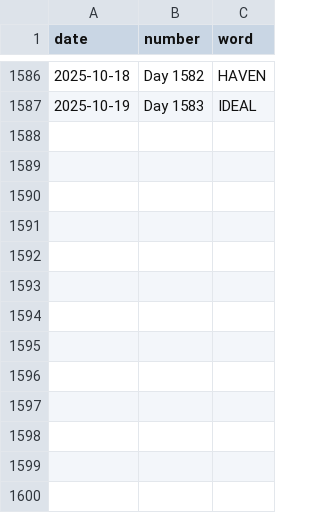
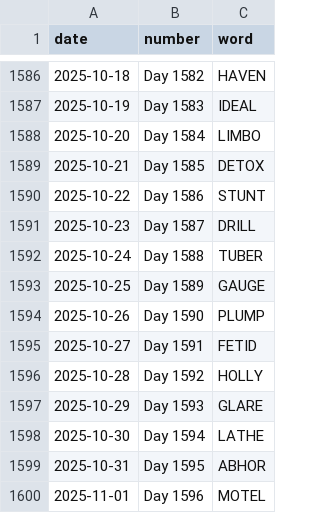
Before and after one commit to JacobLeeBrown/HackerRanks_Python, a CSV file: forfun/wordle/used_words.csv, drawn as a sheet; only a part is shown, gaps mark what is left out; the diff names each change by its address in the sheet, - before the commit and + after, or states it on an @@ line.

Commit message:
Another day, another Wordle

```diff
--- a/forfun/wordle/used_words.csv
+++ b/forfun/wordle/used_words.csv
+row 1588: 2025-10-20 | Day 1584 | LIMBO
+row 1589: 2025-10-21 | Day 1585 | DETOX
+row 1590: 2025-10-22 | Day 1586 | STUNT
+row 1591: 2025-10-23 | Day 1587 | DRILL
+row 1592: 2025-10-24 | Day 1588 | TUBER
+row 1593: 2025-10-25 | Day 1589 | GAUGE
+row 1594: 2025-10-26 | Day 1590 | PLUMP
+row 1595: 2025-10-27 | Day 1591 | FETID
+row 1596: 2025-10-28 | Day 1592 | HOLLY
+row 1597: 2025-10-29 | Day 1593 | GLARE
+row 1598: 2025-10-30 | Day 1594 | LATHE
+row 1599: 2025-10-31 | Day 1595 | ABHOR
+row 1600: 2025-11-01 | Day 1596 | MOTEL
```
Also changed, not shown: 3 other files.
